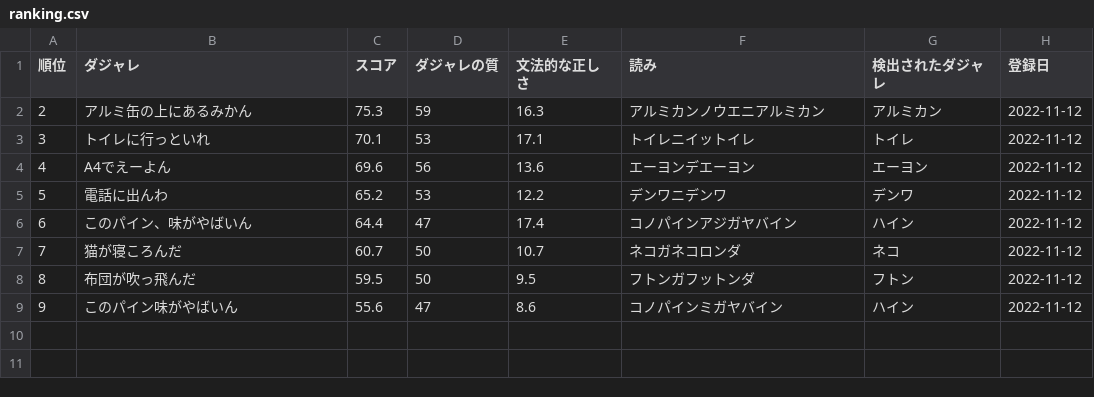
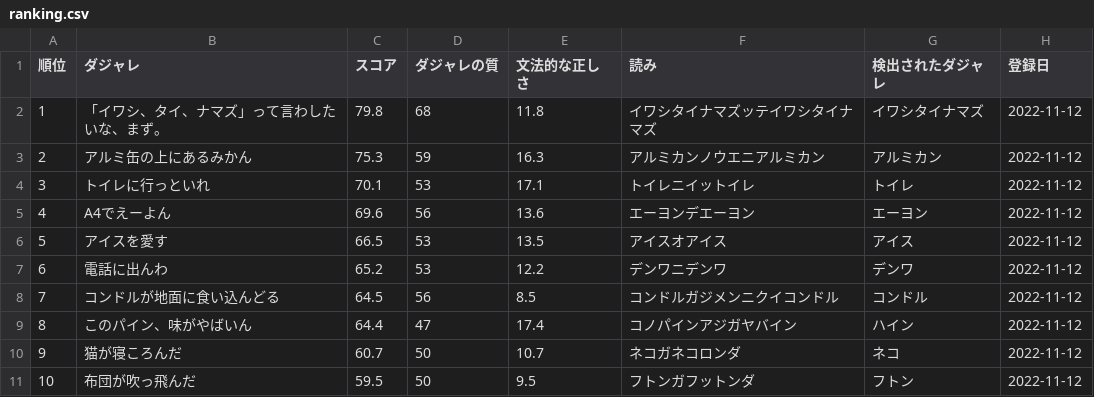
Before and after one commit to inoue-koyo/dajarejji, a CSV file: csv/ranking.csv, drawn as a sheet; removed rows and columns are numbered as before the commit, all else as after; the diff names each change by its address in the sheet, - before the commit and + after, or states it on an @@ line.

```diff
--- a/csv/ranking.csv
+++ b/csv/ranking.csv
+row 2: 1 | 「イワシ、タイ、ナマズ」って言わしたいな、まず。 | 79.8 | 68 | 11.8 | イワシタイナマズッテイワシタイナマズ | イワシタイナマズ | 2022-11-12
+row 6: 5 | アイスを愛す | 66.5 | 53 | 13.5 | アイスオアイス | アイス | 2022-11-12
@@ column A (順位) renumbered between rows 7 and 11 @@
+row 8: 7 | コンドルが地面に食い込んどる | 64.5 | 56 | 8.5 | コンドルガジメンニクイコンドル | コンドル | 2022-11-12
-row 9: 9 | このパイン味がやばいん | 55.6 | 47 | 8.6 | コノパインミガヤバイン | ハイン | 2022-11-12
```
Also changed, not shown: 1 other file.
